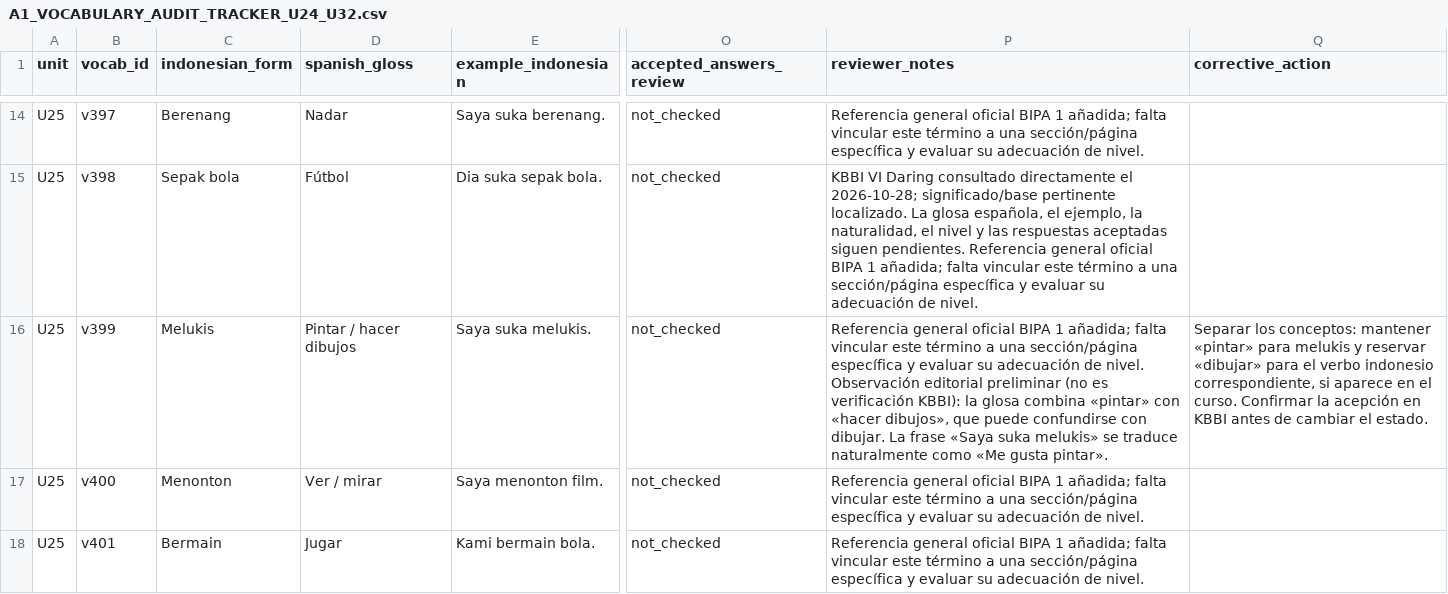
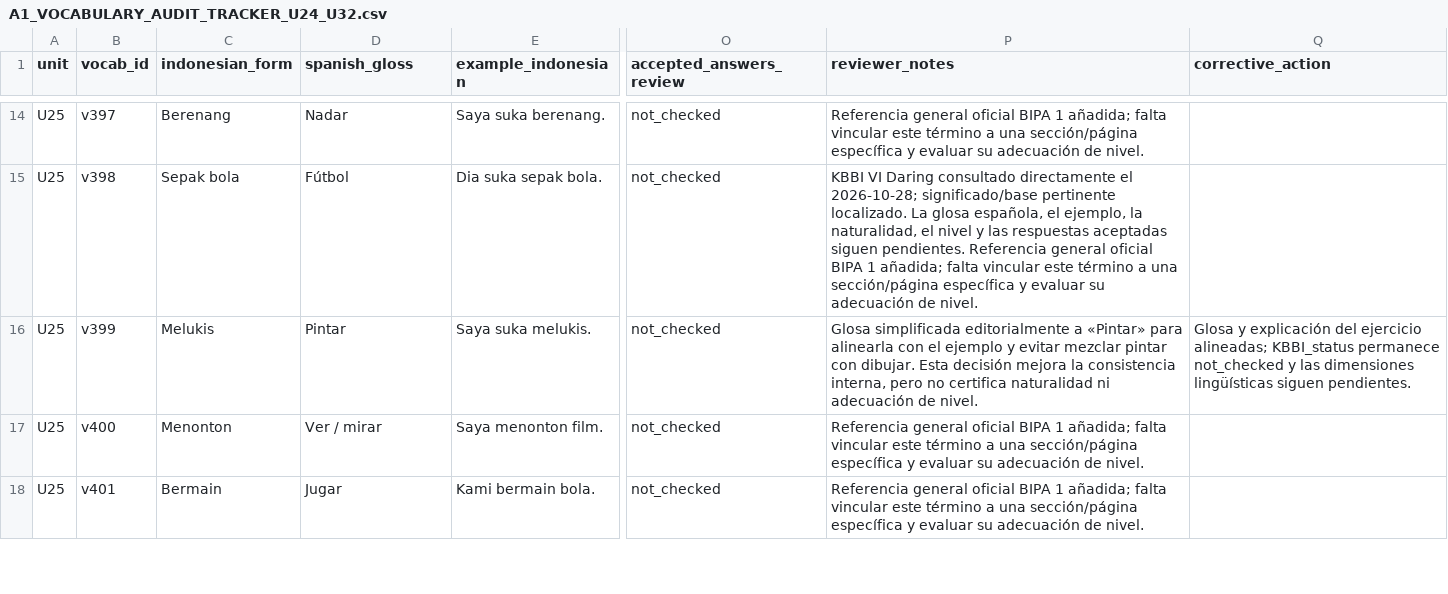
Before and after one commit to luisequeira612-commits/bahasa-studio, a CSV file: docs/A1_VOCABULARY_AUDIT_TRACKER_U24_U32.csv, drawn as a sheet; only a part is shown, gaps mark what is left out; the diff names each change by its address in the sheet, - before the commit and + after, or states it on an @@ line.

Commit message:
docs: sync A1 v399 tracker with editorial gloss

```diff
--- a/docs/A1_VOCABULARY_AUDIT_TRACKER_U24_U32.csv
+++ b/docs/A1_VOCABULARY_AUDIT_TRACKER_U24_U32.csv
-D16 (spanish_gloss): Pintar / hacer dibujos
+D16 (spanish_gloss): Pintar
-P16 (reviewer_notes): Referencia general oficial BIPA 1 añadida; falta vincular este término a una sección/página específica y evaluar su adecuación de nivel. Observación editorial preliminar (no es verificación KBBI): la glosa combina «pintar» con «hacer dibujos», que puede confundirse con dibujar. La frase «Saya suka melukis» se traduce naturalmente como «Me gusta pintar».
+P16 (reviewer_notes): Glosa simplificada editorialmente a «Pintar» para alinearla con el ejemplo y evitar mezclar pintar con dibujar. Esta decisión mejora la consistencia interna, pero no certifica naturalidad ni adecuación de nivel.
-Q16 (corrective_action): Separar los conceptos: mantener «pintar» para melukis y reservar «dibujar» para el verbo indonesio correspondiente, si aparece en el curso. Confirmar la acepción en KBBI antes de cambiar el estado.
+Q16 (corrective_action): Glosa y explicación del ejercicio alineadas; KBBI_status permanece not_checked y las dimensiones lingüísticas siguen pendientes.
```
